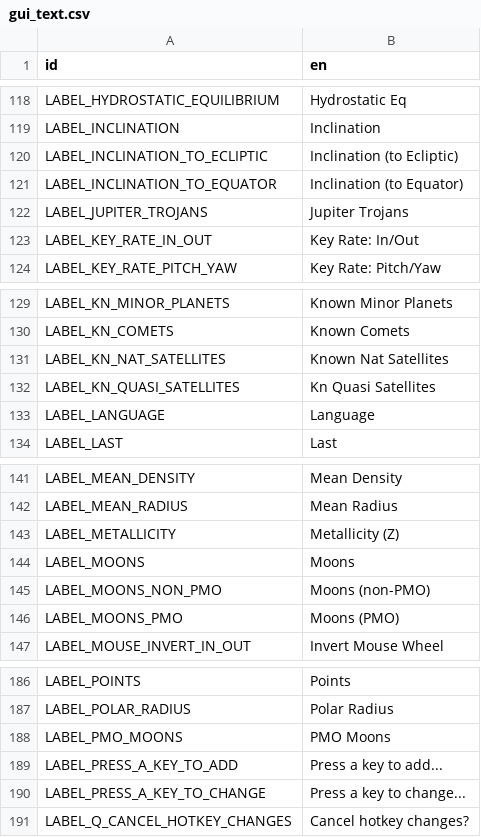
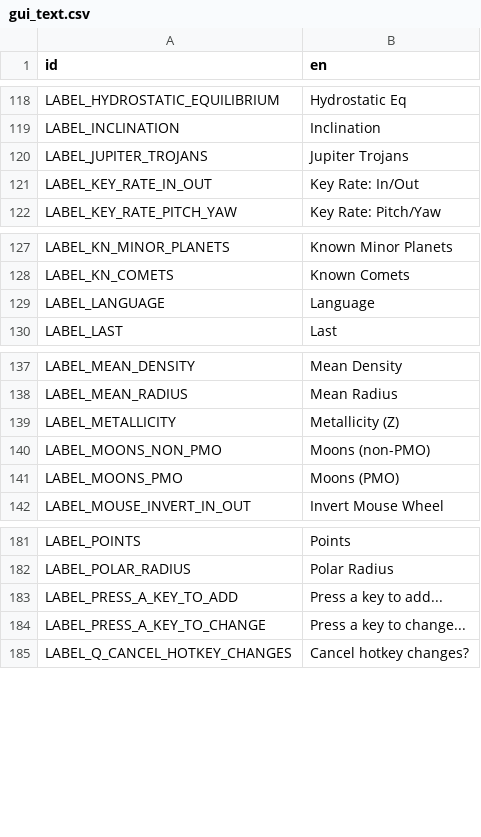
Before and after one commit to ivoyager/ivoyager_core, a CSV file: text/gui_text.csv, drawn as a sheet; only a part is shown, gaps mark what is left out.

```diff
--- a/text/gui_text.csv
+++ b/text/gui_text.csv
@@ -119,4 +119,2 @@ LABEL_HYDROSTATIC_EQUILIBRIUM,Hydrostatic Eq
 LABEL_INCLINATION,Inclination
-LABEL_INCLINATION_TO_ECLIPTIC,Inclination (to Ecliptic)
-LABEL_INCLINATION_TO_EQUATOR,Inclination (to Equator)
 LABEL_JUPITER_TROJANS,Jupiter Trojans
@@ -130,4 +128,2 @@ LABEL_KN_MINOR_PLANETS,Known Minor Planets
 LABEL_KN_COMETS,Known Comets
-LABEL_KN_NAT_SATELLITES,Known Nat Satellites
-LABEL_KN_QUASI_SATELLITES,Kn Quasi Satellites
 LABEL_LANGUAGE,Language
@@ -143,3 +139,2 @@ LABEL_MEAN_RADIUS,Mean Radius
 LABEL_METALLICITY,Metallicity (Z)
-LABEL_MOONS,Moons
 LABEL_MOONS_NON_PMO,Moons (non-PMO)
@@ -187,3 +182,2 @@ LABEL_POINTS,Points
 LABEL_POLAR_RADIUS,Polar Radius
-LABEL_PMO_MOONS,PMO Moons
 LABEL_PRESS_A_KEY_TO_ADD,Press a key to add...
```
Also changed, not shown: 2 other files.
